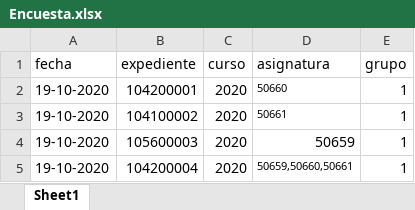
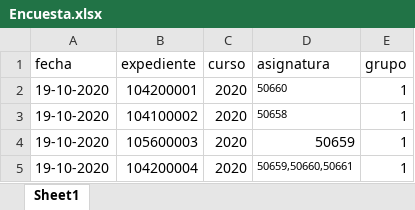
Before and after one commit to Runes31/Proyecto-SII, an Excel workbook: DATOS/Encuesta.xlsx, sheet Sheet1, drawn as a sheet; values as stored, in another font and other column widths than the file's, no borders; the diff names each change by its address in the sheet, - before the commit and + after, or states it on an @@ line.

```diff
--- a/DATOS/Encuesta.xlsx (sheet Sheet1)
+++ b/DATOS/Encuesta.xlsx (sheet Sheet1)
-D3 (asignatura): 50661
+D3 (asignatura): 50658
```
Also changed, not shown: 5 other files.
